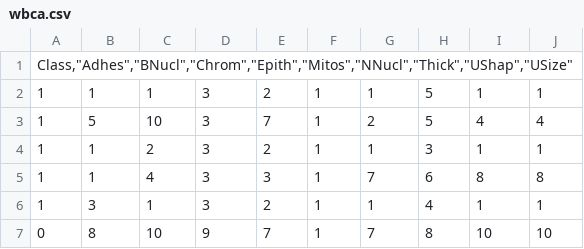
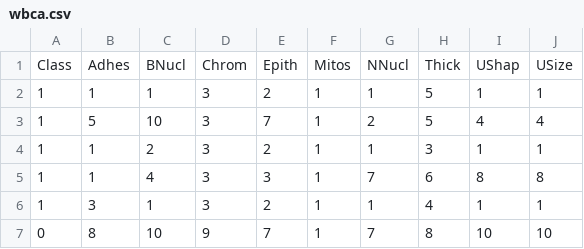
Before and after one commit to dubraskamagloire/Introducci-nDS, a CSV file: wbca.csv, drawn as a sheet; only a part is shown.

Commit message:
wbca.csv
Signed-off-by: Dubraska Magloire <68909354+dubraskamagloire@users.noreply.github.com>

```diff
--- a/wbca.csv
+++ b/wbca.csv
@@ -1,2 +1,2 @@
-"Class,""Adhes"",""BNucl"",""Chrom"",""Epith"",""Mitos"",""NNucl"",""Thick"",""UShap"",""USize"""
+"Class","Adhes","BNucl","Chrom","Epith","Mitos","NNucl","Thick","UShap","USize"
 1,1,1,3,2,1,1,5,1,1
```
